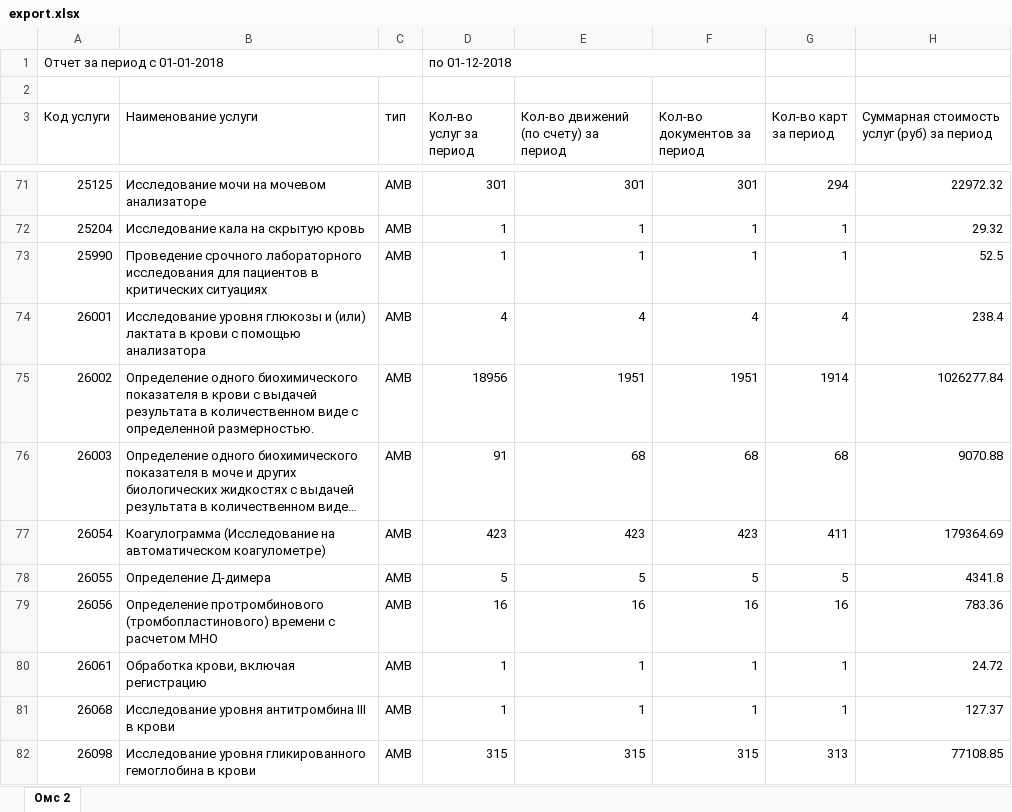
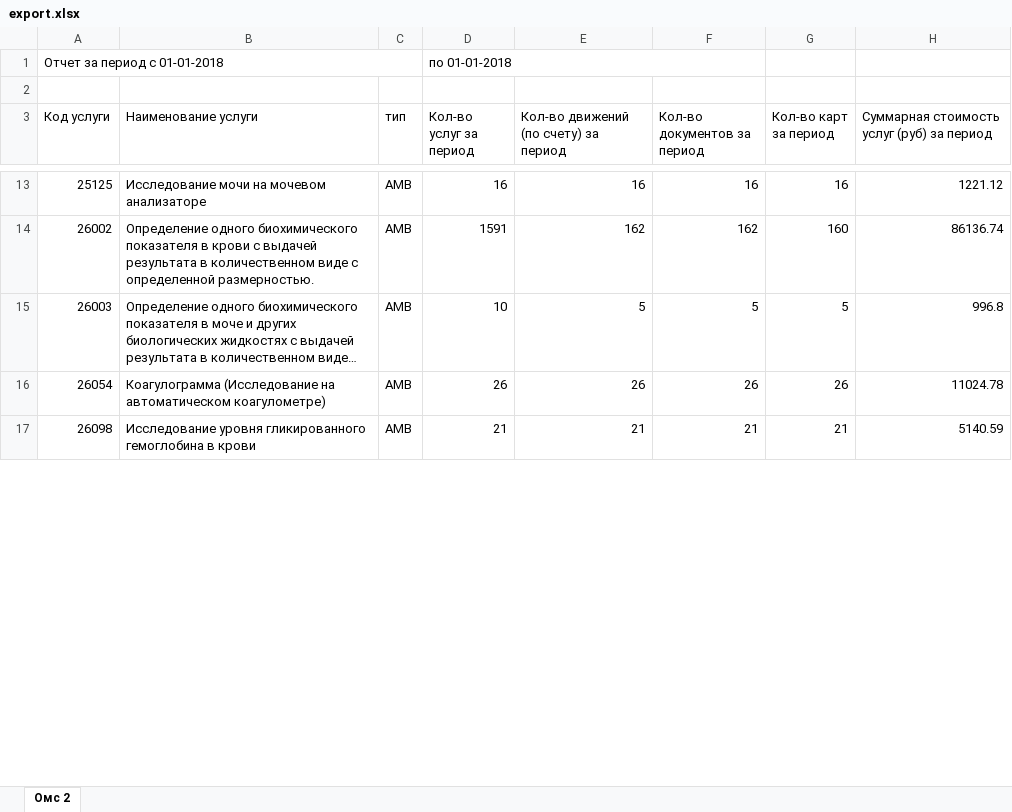
Before and after one commit to AdrewBraz/shop, an Excel workbook: server/export.xlsx, sheet Омс 2, drawn as a sheet; only a part is shown, gaps mark what is left out; long unchanged cells end in …; values as stored, in another font and other column widths than the file's, no borders; table styles not drawn; removed rows and columns are numbered as before the commit, all else as after; the diff covers the shown part only; the diff names each change by its address in the sheet, - before the commit and + after, or states it on an @@ line.

```diff
--- a/server/export.xlsx (sheet Омс 2)
+++ b/server/export.xlsx (sheet Омс 2)
-D1 (Кол-во услуг за период): по 01-12-2018
+D1 (Кол-во услуг за период): по 01-01-2018
-D13 (Кол-во услуг за период): 301
+D13 (Кол-во услуг за период): 16
-E13: 301
+E13: 16
-F13 (Кол-во документов за период): 301
+F13 (Кол-во документов за период): 16
-G13 (Кол-во карт за период): 294
+G13 (Кол-во карт за период): 16
-H13: 22972.32
+H13: 1221.12
-row 72: 25204 | Исследование кала на скрытую кровь | AMB | 1 | 1 | 1 | 1 | 29.32
-row 73: 25990 | Проведение срочного лабораторного исследования для пациентов в критических ситуациях | AMB | 1 | 1 | 1 | 1 | 52.5
-row 74: 26001 | Исследование уровня глюкозы и (или) лактата в крови с помощью анализатора | AMB | 4 | 4 | 4 | 4 | 238.4
-D14 (Кол-во услуг за период): 18956
+D14 (Кол-во услуг за период): 1591
-E14: 1951
+E14: 162
-F14 (Кол-во документов за период): 1951
+F14 (Кол-во документов за период): 162
-G14 (Кол-во карт за период): 1914
+G14 (Кол-во карт за период): 160
-H14: 1026277.84
+H14: 86136.74
-D15 (Кол-во услуг за период): 91
+D15 (Кол-во услуг за период): 10
-E15: 68
+E15: 5
-F15 (Кол-во документов за период): 68
+F15 (Кол-во документов за период): 5
-G15 (Кол-во карт за период): 68
+G15 (Кол-во карт за период): 5
-H15: 9070.88
+H15: 996.8
-D16 (Кол-во услуг за период): 423
+D16 (Кол-во услуг за период): 26
-E16: 423
+E16: 26
-F16 (Кол-во документов за период): 423
+F16 (Кол-во документов за период): 26
-G16 (Кол-во карт за период): 411
+G16 (Кол-во карт за период): 26
-H16: 179364.69
+H16: 11024.78
-row 78: 26055 | Определение Д-димера | AMB | 5 | 5 | 5 | 5 | 4341.8
-row 79: 26056 | Определение протромбинового (тромбопластинового) времени с расчетом МНО | AMB | 16 | 16 | 16 | 16 | 783.36
-row 80: 26061 | Обработка крови, включая регистрацию | AMB | 1 | 1 | 1 | 1 | 24.72
-row 81: 26068 | Исследование уровня антитромбина III в крови | AMB | 1 | 1 | 1 | 1 | 127.37
-D17 (Кол-во услуг за период): 315
+D17 (Кол-во услуг за период): 21
-E17: 315
+E17: 21
-F17 (Кол-во документов за период): 315
+F17 (Кол-во документов за период): 21
-G17 (Кол-во карт за период): 313
+G17 (Кол-во карт за период): 21
-H17: 77108.85
+H17: 5140.59
```
Also changed, not shown: 123 removed rows and 185 edited cells elsewhere in this sheet, 10 other files.
